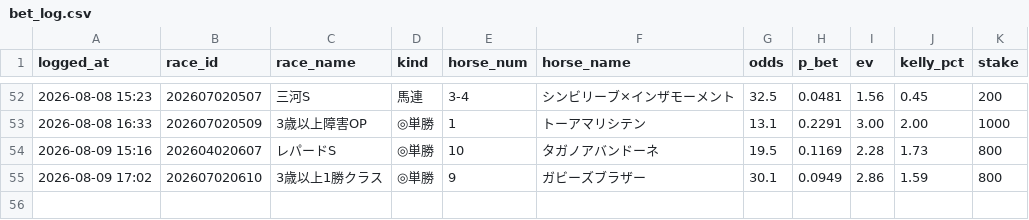
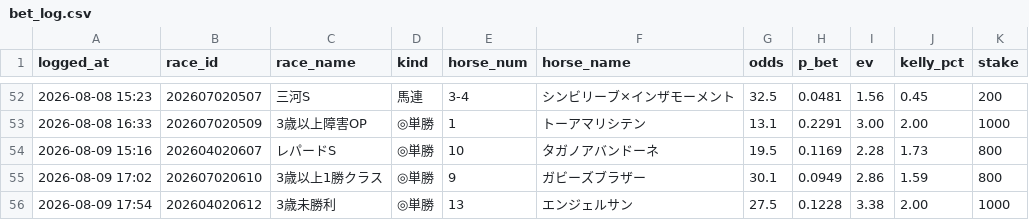
Before and after one commit to sajicosaji/keiba-prediction, a CSV file: data/bet_log.csv, drawn as a sheet; only a part is shown, gaps mark what is left out.

```diff
--- a/data/bet_log.csv
+++ b/data/bet_log.csv
@@ -55 +55,2 @@
 2026-08-09 17:02,202607020610,3歳以上1勝クラス,◎単勝,9,ガビーズブラザー,30.1,0.0949,2.86,1.59,800
+2026-08-09 17:54,202604020612,3歳未勝利,◎単勝,13,エンジェルサン,27.5,0.1228,3.38,2.00,1000
```
Also changed, not shown: data/sent_log.csv.
